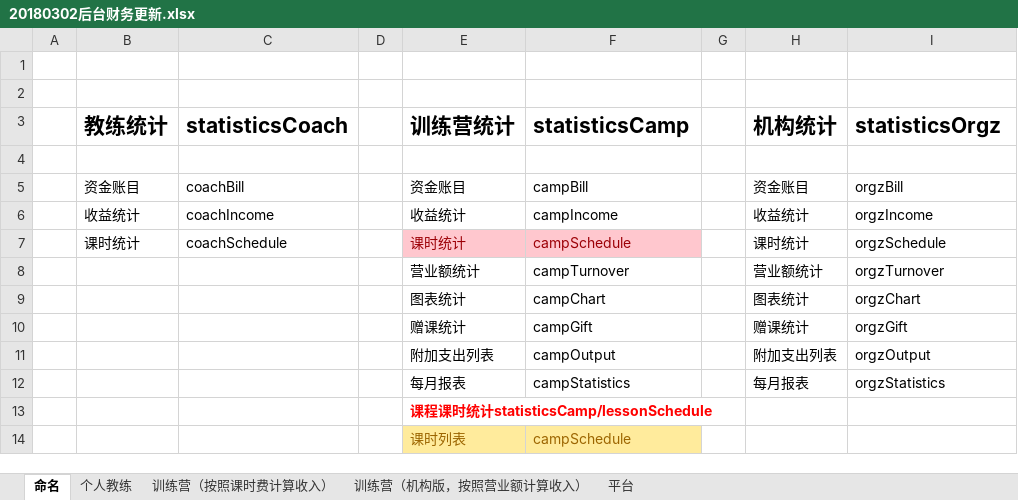
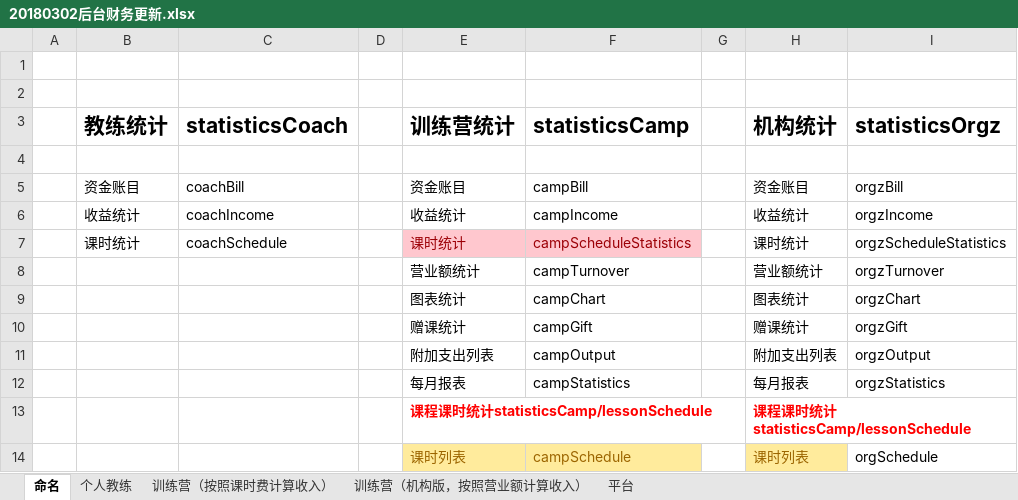
Before and after one commit to wlw330296385/hot, an Excel workbook: doc/alice/20180302后台财务更新.xlsx, sheet 命名, drawn as a sheet; values as stored, in another font and other column widths than the file's, no borders; the diff names each change by its address in the sheet, - before the commit and + after, or states it on an @@ line.

```diff
--- a/doc/alice/20180302后台财务更新.xlsx (sheet 命名)
+++ b/doc/alice/20180302后台财务更新.xlsx (sheet 命名)
-F7 (statisticsCamp): campSchedule
+F7 (statisticsCamp): campScheduleStatistics
-I7 (statisticsOrgz): orgzSchedule
+I7 (statisticsOrgz): orgzScheduleStatistics
-H13 (机构统计): (empty)
+H13 (机构统计): 课程课时统计statisticsCamp/lessonSchedule
-H14 (机构统计): (empty)
+H14 (机构统计): 课时列表
-H14 fill: none
+H14 fill: #FFEB9C
-I14 (statisticsOrgz): (empty)
+I14 (statisticsOrgz): orgSchedule
```
Also changed, not shown: sheet 训练营（机构版，按照营业额计算收入）, charts or pictures, 10 other files.
